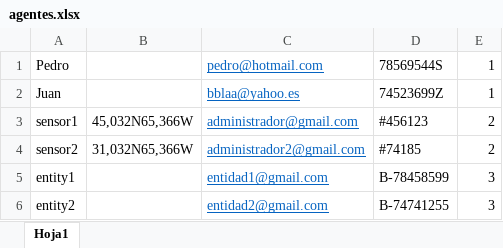
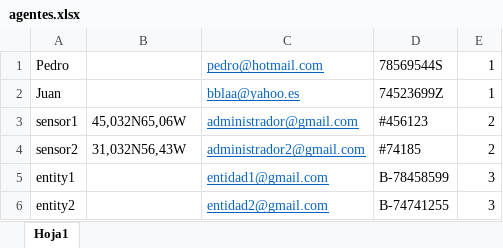
Before and after one commit to Arquisoft/Loader_e3a, an Excel workbook: src/main/java/es/uniovi/asw/agentes.xlsx, sheet Hoja1, drawn as a sheet; values as stored, in another font and other column widths than the file's, no borders; the diff names each change by its address in the sheet, - before the commit and + after, or states it on an @@ line.

```diff
--- a/src/main/java/es/uniovi/asw/agentes.xlsx (sheet Hoja1)
+++ b/src/main/java/es/uniovi/asw/agentes.xlsx (sheet Hoja1)
-B3: 45,032N65,366W
+B3: 45,032N65,06W
-B4: 31,032N65,366W
+B4: 31,032N56,43W
```
Also changed, not shown: 5 other files.
